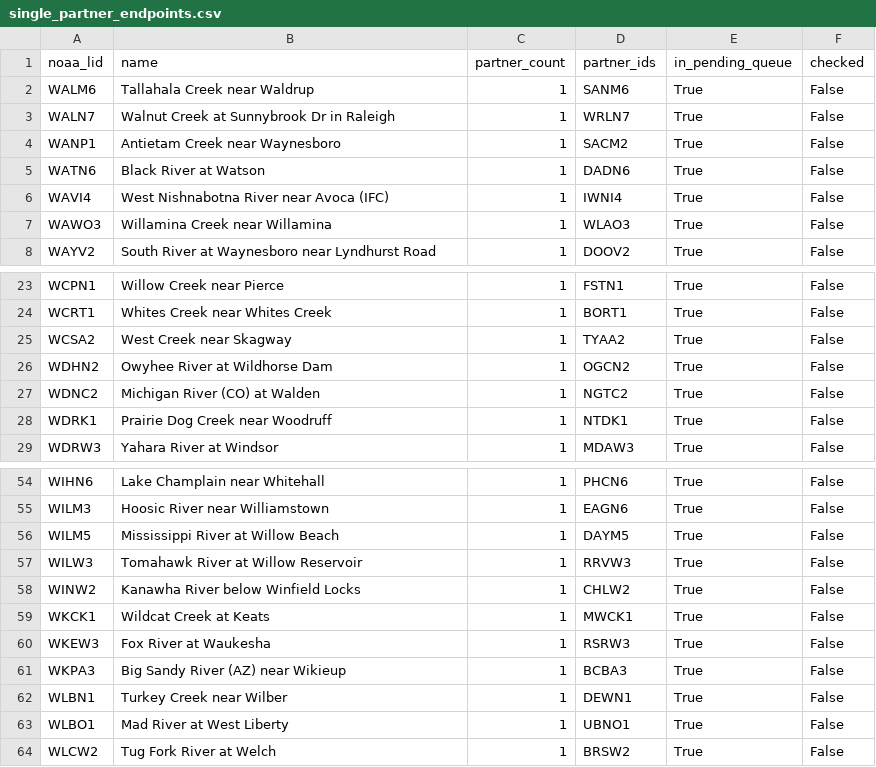
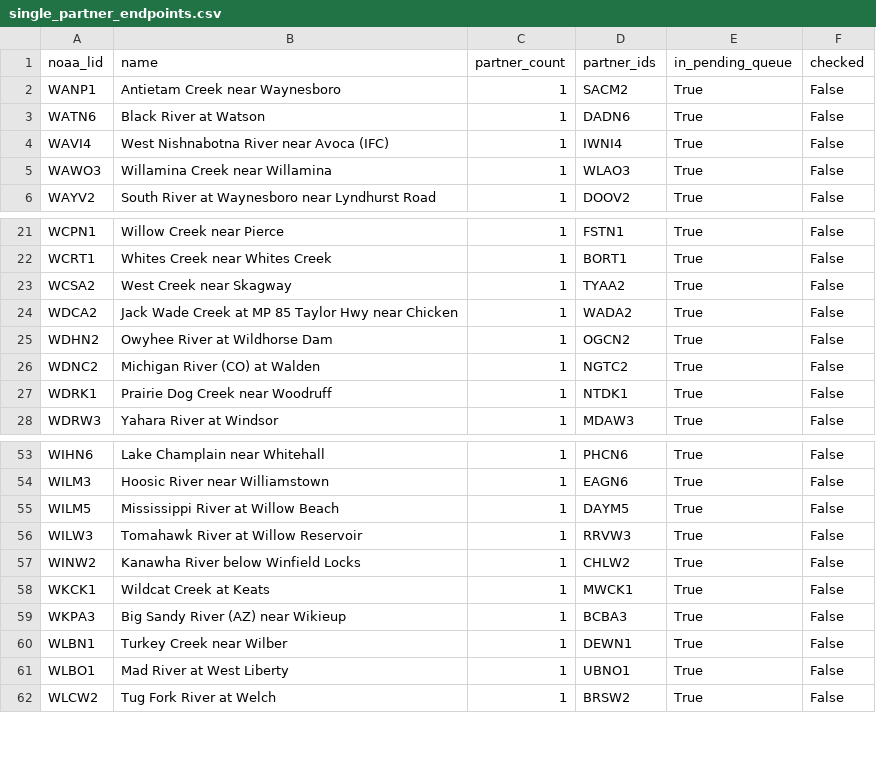
Before and after one commit to pbangiola/paddlersmap, a CSV file: data/network_audit/single_partner_endpoints.csv, drawn as a sheet; only a part is shown, gaps mark what is left out; removed rows and columns are numbered as before the commit, all else as after; the diff names each change by its address in the sheet, - before the commit and + after, or states it on an @@ line.

```diff
--- a/data/network_audit/single_partner_endpoints.csv
+++ b/data/network_audit/single_partner_endpoints.csv
-row 2: WALM6 | Tallahala Creek near Waldrup | 1 | SANM6 | True | False
-row 3: WALN7 | Walnut Creek at Sunnybrook Dr in Raleigh | 1 | WRLN7 | True | False
+row 24: WDCA2 | Jack Wade Creek at MP 85 Taylor Hwy near Chicken | 1 | WADA2 | True | False
-row 60: WKEW3 | Fox River at Waukesha | 1 | RSRW3 | True | False
```
Also changed, not shown: data/network_audit/unchecked_endpoints.csv, 3 other files.
